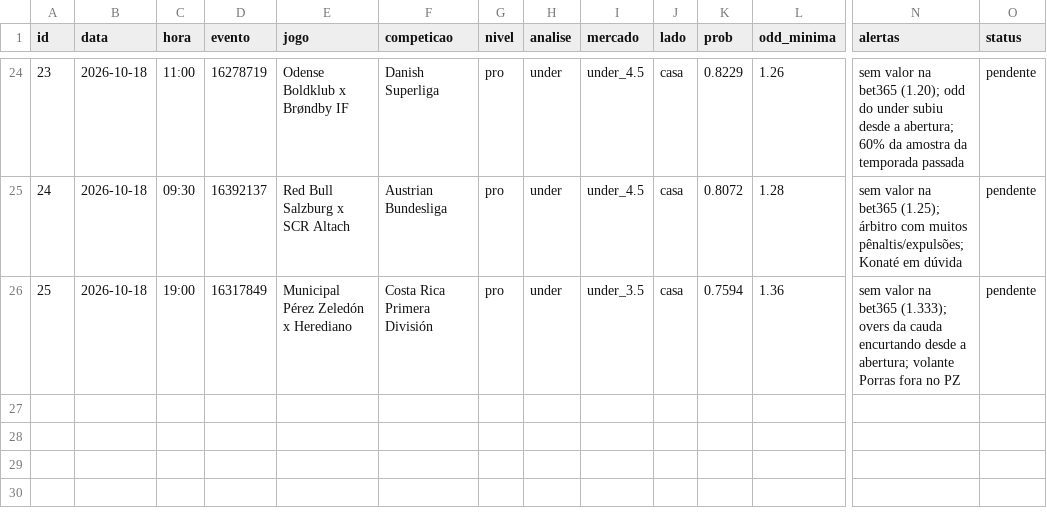
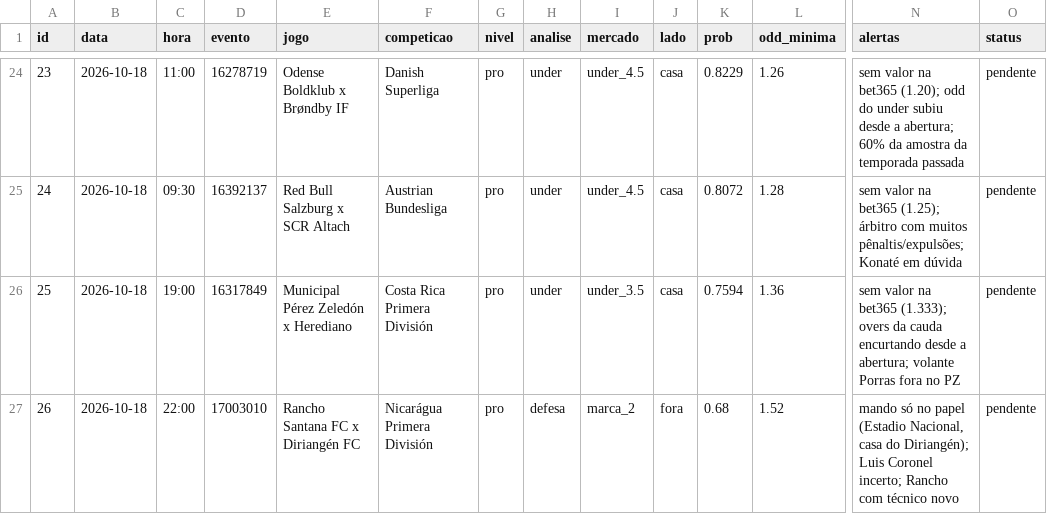
Before and after one commit to danieldarkness05-byte/Pesquisa-de-futebol, a CSV file: dados/previsoes.csv, drawn as a sheet; only a part is shown, gaps mark what is left out; rows hold the shown columns only; the diff names each change by its address in the sheet, - before the commit and + after, or states it on an @@ line.

```diff
--- a/dados/previsoes.csv
+++ b/dados/previsoes.csv
+row 27: 26 | 2026-10-18 | 22:00 | 17003010 | Rancho Santana FC x Diriangén FC | Nicarágua Primera División | pro | defesa | marca_2 | fora | 0.68 | 1.52 | mando só no papel (Estadio Nacional, casa do Diriangén); Luis Coronel incerto; Rancho com técnico novo | pendente
```
Also changed, not shown: 4 other files.
